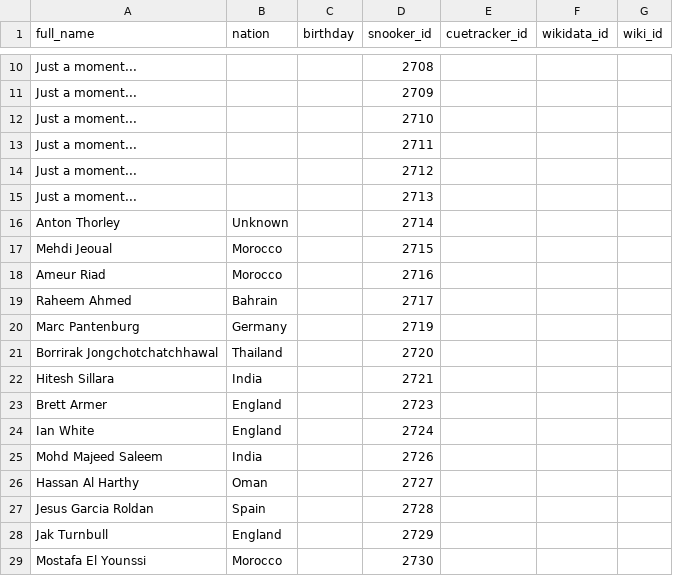
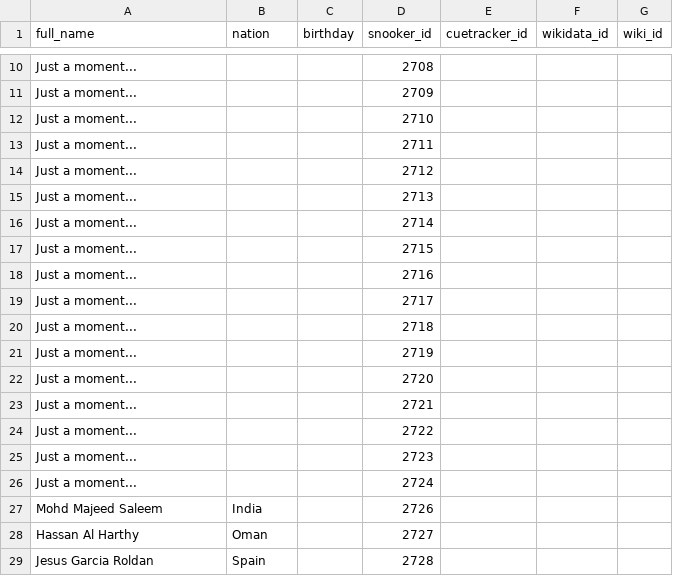
Before and after one commit to dreamerminsk/wiki-langs, a CSV file: players/2799.ids.csv, drawn as a sheet; only a part is shown, gaps mark what is left out; the shorter side is filled out with more unchanged rows.

Commit message:
Update CSV tables

```diff
--- a/players/2799.ids.csv
+++ b/players/2799.ids.csv
@@ -15,11 +15,13 @@ Just a moment...,,,2712,,,
 Just a moment...,,,2713,,,
-Anton Thorley,Unknown,,2714,,,
-Mehdi Jeoual,Morocco,,2715,,,
-Ameur Riad,Morocco,,2716,,,
-Raheem Ahmed,Bahrain,,2717,,,
-Marc Pantenburg,Germany,,2719,,,
-Borrirak Jongchotchatchhawal,Thailand,,2720,,,
-Hitesh Sillara,India,,2721,,,
-Brett Armer,England,,2723,,,
-Ian White,England,,2724,,,
+Just a moment...,,,2714,,,
+Just a moment...,,,2715,,,
+Just a moment...,,,2716,,,
+Just a moment...,,,2717,,,
+Just a moment...,,,2718,,,
+Just a moment...,,,2719,,,
+Just a moment...,,,2720,,,
+Just a moment...,,,2721,,,
+Just a moment...,,,2722,,,
+Just a moment...,,,2723,,,
+Just a moment...,,,2724,,,
 Mohd Majeed Saleem,India,,2726,,,
```
Also changed, not shown: 1 other file.
